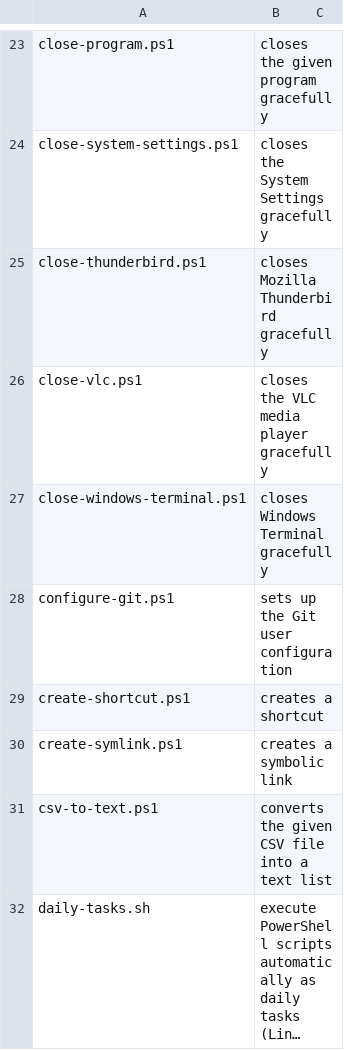
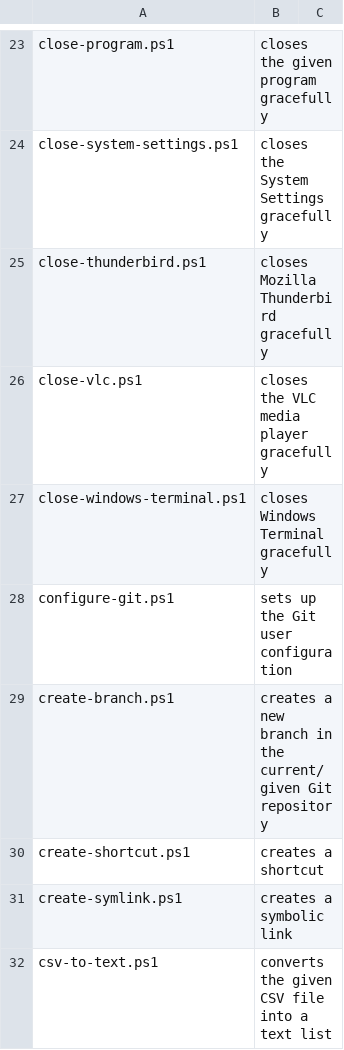
Before and after one commit to fleschutz/PowerShell, a CSV file: Data/scripts.csv, drawn as a sheet; only a part is shown, gaps mark what is left out; the shorter side is filled out with more unchanged rows; long unchanged cells end in …; the diff names each change by its address in the sheet, - before the commit and + after, or states it on an @@ line.

Commit message:
Add create-branch.ps1

```diff
--- a/Data/scripts.csv
+++ b/Data/scripts.csv
+row 29: create-branch.ps1 | creates a new branch in the current/given Git repository
```
Also changed, not shown: 2 other files.
